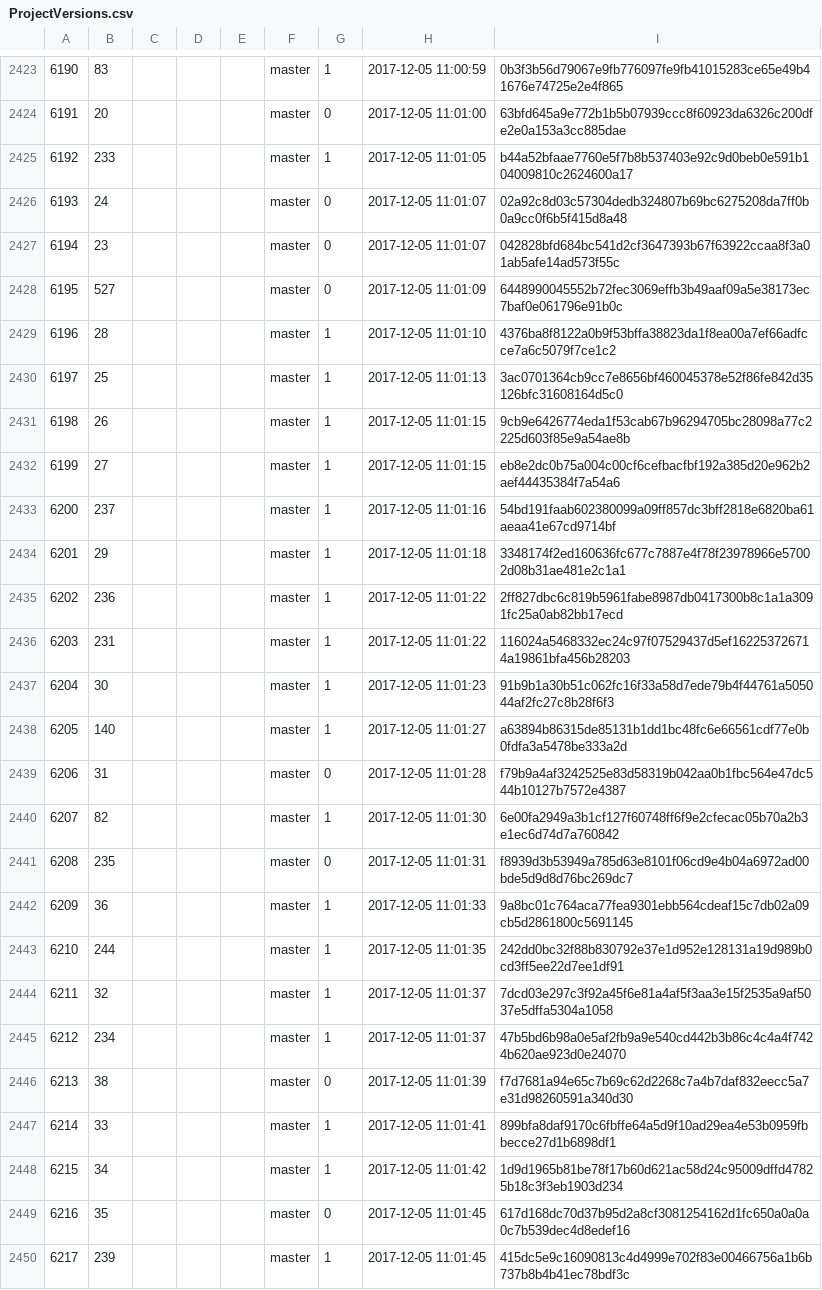
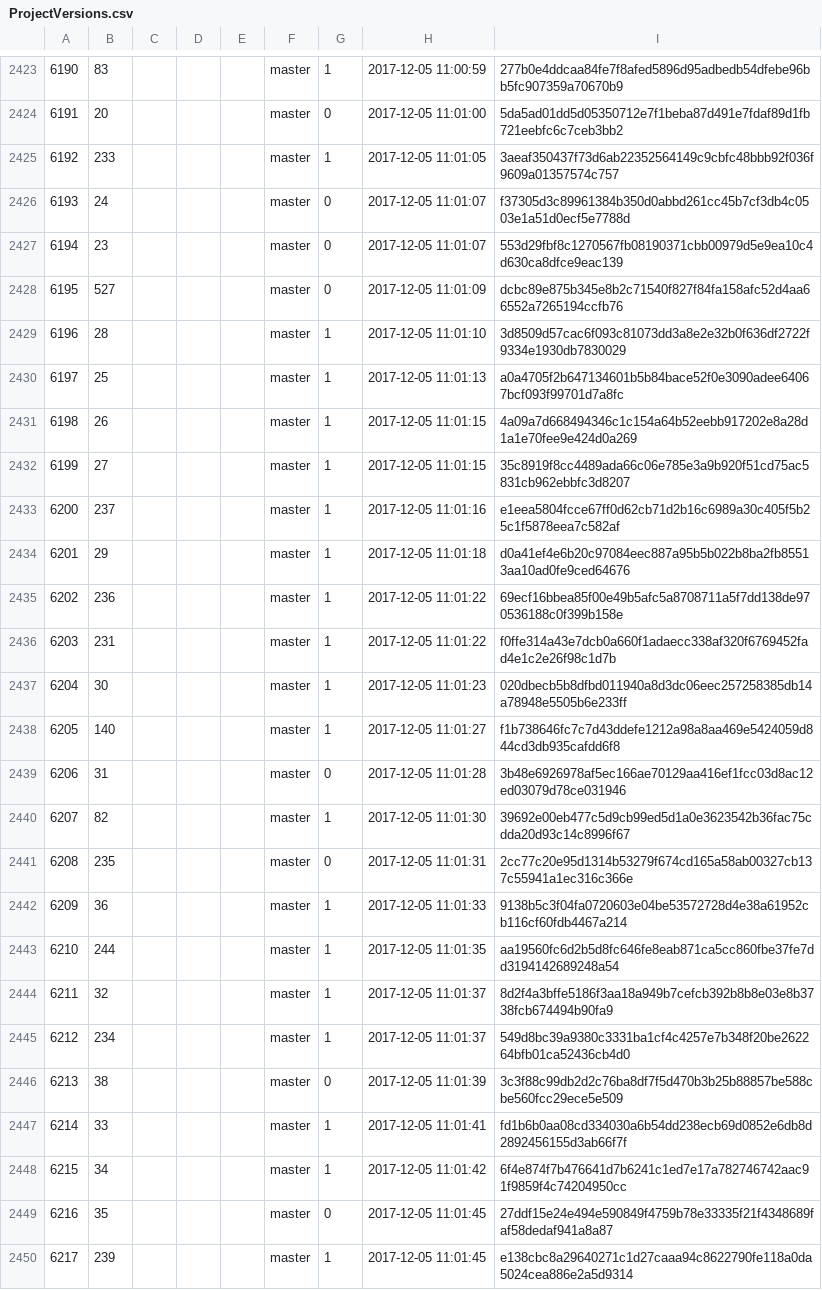
Before and after one commit to cppan/database, a CSV file: ProjectVersions.csv, drawn as a sheet; only a part is shown, gaps mark what is left out; the diff covers the shown part only; the diff names each change by its address in the sheet, - before the commit and + after, or states it on an @@ line.

```diff
--- a/ProjectVersions.csv
+++ b/ProjectVersions.csv
-I2423: 0b3f3b56d79067e9fb776097fe9fb41015283ce65e49b41676e74725e2e4f865
+I2423: 277b0e4ddcaa84fe7f8afed5896d95adbedb54dfebe96bb5fc907359a70670b9
-I2424: 63bfd645a9e772b1b5b07939ccc8f60923da6326c200dfe2e0a153a3cc885dae
+I2424: 5da5ad01dd5d05350712e7f1beba87d491e7fdaf89d1fb721eebfc6c7ceb3bb2
-I2425: b44a52bfaae7760e5f7b8b537403e92c9d0beb0e591b104009810c2624600a17
+I2425: 3aeaf350437f73d6ab22352564149c9cbfc48bbb92f036f9609a01357574c757
-I2426: 02a92c8d03c57304dedb324807b69bc6275208da7ff0b0a9cc0f6b5f415d8a48
+I2426: f37305d3c89961384b350d0abbd261cc45b7cf3db4c0503e1a51d0ecf5e7788d
-I2427: 042828bfd684bc541d2cf3647393b67f63922ccaa8f3a01ab5afe14ad573f55c
+I2427: 553d29fbf8c1270567fb08190371cbb00979d5e9ea10c4d630ca8dfce9eac139
-I2428: 6448990045552b72fec3069effb3b49aaf09a5e38173ec7baf0e061796e91b0c
+I2428: dcbc89e875b345e8b2c71540f827f84fa158afc52d4aa66552a7265194ccfb76
-I2429: 4376ba8f8122a0b9f53bffa38823da1f8ea00a7ef66adfcce7a6c5079f7ce1c2
+I2429: 3d8509d57cac6f093c81073dd3a8e2e32b0f636df2722f9334e1930db7830029
-I2430: 3ac0701364cb9cc7e8656bf460045378e52f86fe842d35126bfc31608164d5c0
+I2430: a0a4705f2b647134601b5b84bace52f0e3090adee64067bcf093f99701d7a8fc
-I2431: 9cb9e6426774eda1f53cab67b96294705bc28098a77c2225d603f85e9a54ae8b
+I2431: 4a09a7d668494346c1c154a64b52eebb917202e8a28d1a1e70fee9e424d0a269
-I2432: eb8e2dc0b75a004c00cf6cefbacfbf192a385d20e962b2aef44435384f7a54a6
+I2432: 35c8919f8cc4489ada66c06e785e3a9b920f51cd75ac5831cb962ebbfc3d8207
-I2433: 54bd191faab602380099a09ff857dc3bff2818e6820ba61aeaa41e67cd9714bf
+I2433: e1eea5804fcce67ff0d62cb71d2b16c6989a30c405f5b25c1f5878eea7c582af
-I2434: 3348174f2ed160636fc677c7887e4f78f23978966e57002d08b31ae481e2c1a1
+I2434: d0a41ef4e6b20c97084eec887a95b5b022b8ba2fb85513aa10ad0fe9ced64676
-I2435: 2ff827dbc6c819b5961fabe8987db0417300b8c1a1a3091fc25a0ab82bb17ecd
+I2435: 69ecf16bbea85f00e49b5afc5a8708711a5f7dd138de970536188c0f399b158e
-I2436: 116024a5468332ec24c97f07529437d5ef162253726714a19861bfa456b28203
+I2436: f0ffe314a43e7dcb0a660f1adaecc338af320f6769452fad4e1c2e26f98c1d7b
-I2437: 91b9b1a30b51c062fc16f33a58d7ede79b4f44761a505044af2fc27c8b28f6f3
+I2437: 020dbecb5b8dfbd011940a8d3dc06eec257258385db14a78948e5505b6e233ff
-I2438: a63894b86315de85131b1dd1bc48fc6e66561cdf77e0b0fdfa3a5478be333a2d
+I2438: f1b738646fc7c7d43ddefe1212a98a8aa469e5424059d844cd3db935cafdd6f8
-I2439: f79b9a4af3242525e83d58319b042aa0b1fbc564e47dc544b10127b7572e4387
+I2439: 3b48e6926978af5ec166ae70129aa416ef1fcc03d8ac12ed03079d78ce031946
-I2440: 6e00fa2949a3b1cf127f60748ff6f9e2cfecac05b70a2b3e1ec6d74d7a760842
+I2440: 39692e00eb477c5d9cb99ed5d1a0e3623542b36fac75cdda20d93c14c8996f67
-I2441: f8939d3b53949a785d63e8101f06cd9e4b04a6972ad00bde5d9d8d76bc269dc7
+I2441: 2cc77c20e95d1314b53279f674cd165a58ab00327cb137c55941a1ec316c366e
-I2442: 9a8bc01c764aca77fea9301ebb564cdeaf15c7db02a09cb5d2861800c5691145
+I2442: 9138b5c3f04fa0720603e04be53572728d4e38a61952cb116cf60fdb4467a214
-I2443: 242dd0bc32f88b830792e37e1d952e128131a19d989b0cd3ff5ee22d7ee1df91
+I2443: aa19560fc6d2b5d8fc646fe8eab871ca5cc860fbe37fe7dd3194142689248a54
-I2444: 7dcd03e297c3f92a45f6e81a4af5f3aa3e15f2535a9af5037e5dffa5304a1058
+I2444: 8d2f4a3bffe5186f3aa18a949b7cefcb392b8b8e03e8b3738fcb674494b90fa9
-I2445: 47b5bd6b98a0e5af2fb9a9e540cd442b3b86c4c4a4f7424b620ae923d0e24070
+I2445: 549d8bc39a9380c3331ba1cf4c4257e7b348f20be262264bfb01ca52436cb4d0
-I2446: f7d7681a94e65c7b69c62d2268c7a4b7daf832eecc5a7e31d98260591a340d30
+I2446: 3c3f88c99db2d2c76ba8df7f5d470b3b25b88857be588cbe560fcc29ece5e509
-I2447: 899bfa8daf9170c6fbffe64a5d9f10ad29ea4e53b0959fbbecce27d1b6898df1
+I2447: fd1b6b0aa08cd334030a6b54dd238ecb69d0852e6db8d2892456155d3ab66f7f
-I2448: 1d9d1965b81be78f17b60d621ac58d24c95009dffd47825b18c3f3eb1903d234
+I2448: 6f4e874f7b476641d7b6241c1ed7e17a782746742aac91f9859f4c74204950cc
-I2449: 617d168dc70d37b95d2a8cf3081254162d1fc650a0a0a0c7b539dec4d8edef16
+I2449: 27ddf15e24e494e590849f4759b78e33335f21f4348689faf58dedaf941a8a87
-I2450: 415dc5e9c16090813c4d4999e702f83e00466756a1b6b737b8b4b41ec78bdf3c
+I2450: e138cbc8a29640271c1d27caaa94c8622790fe118a0da5024cea886e2a5d9314
```
Also changed, not shown: 98 edited cells elsewhere in this file, 1 other file.
